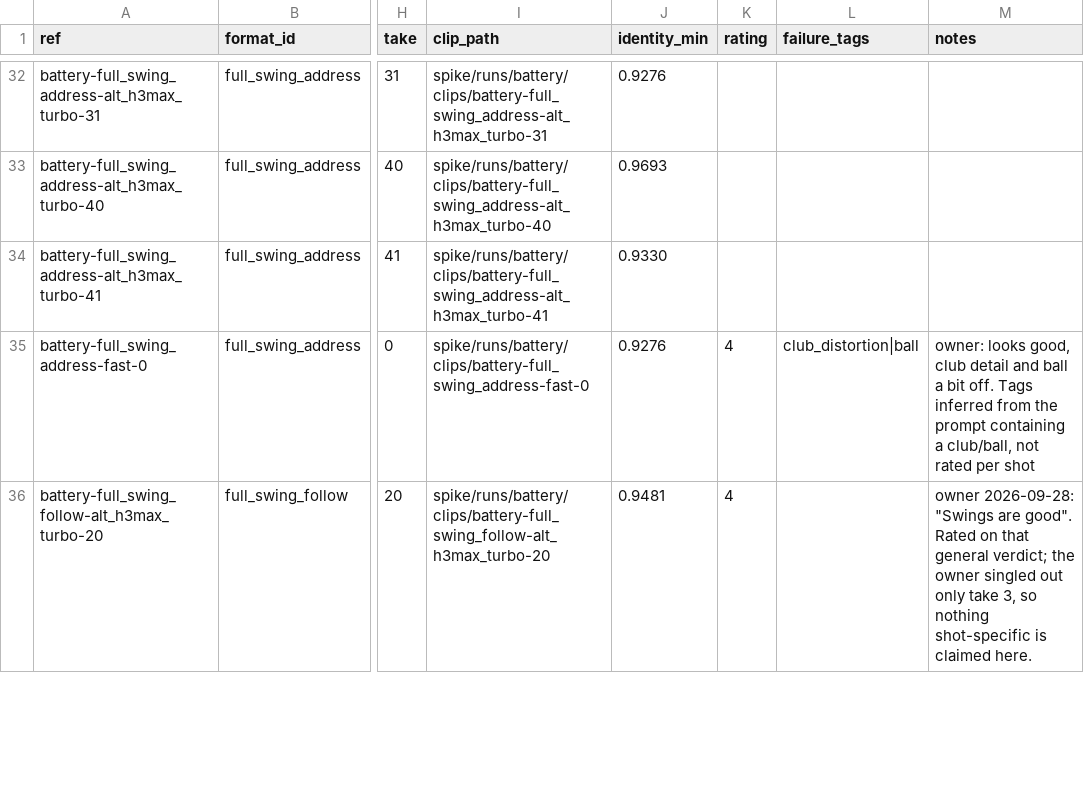
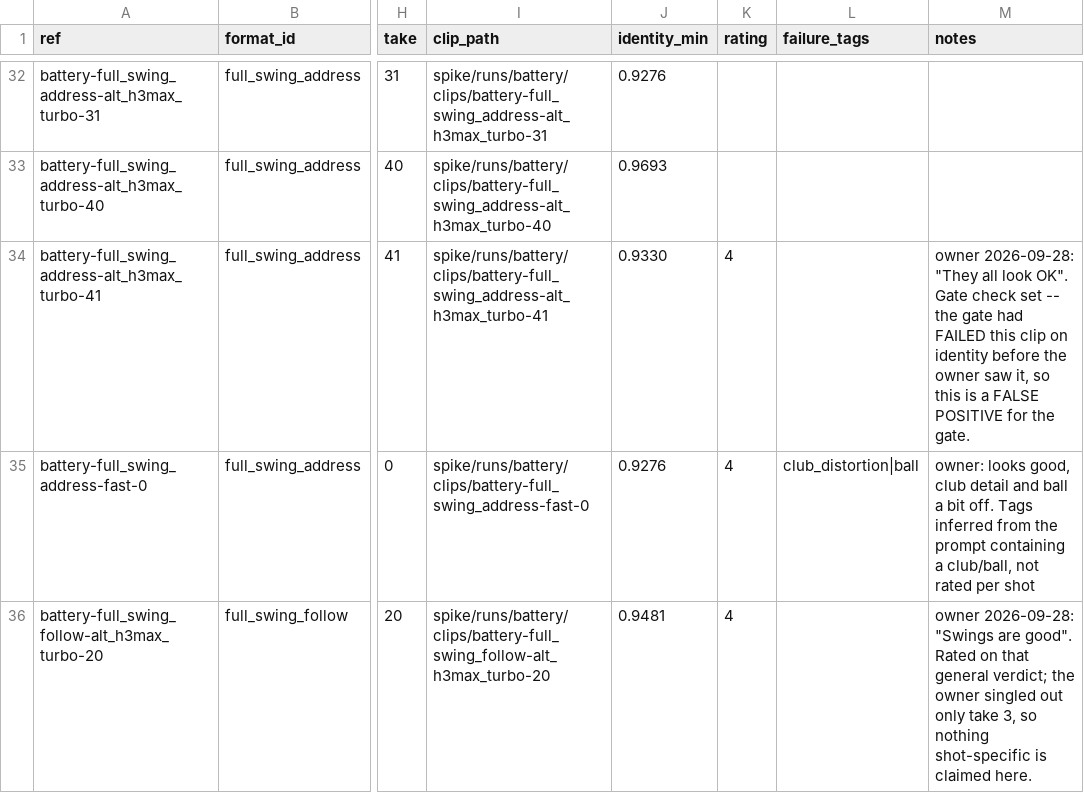
Before and after one commit to LaytonEvo/Socials, a CSV file: docs/evidence/battery_ratings.csv, drawn as a sheet; only a part is shown, gaps mark what is left out; the diff covers the shown part only; the diff names each change by its address in the sheet, - before the commit and + after, or states it on an @@ line.

```diff
--- a/docs/evidence/battery_ratings.csv
+++ b/docs/evidence/battery_ratings.csv
-K34 (rating): (empty)
+K34 (rating): 4
-M34 (notes): (empty)
+M34 (notes): owner 2026-09-28: "They all look OK". Gate check set -- the gate had FAILED this clip on identity before the owner saw it, so this is a FALSE POSITIVE for the gate.
```
Also changed, not shown: 7 edited cells elsewhere in this file, 1 other file.
